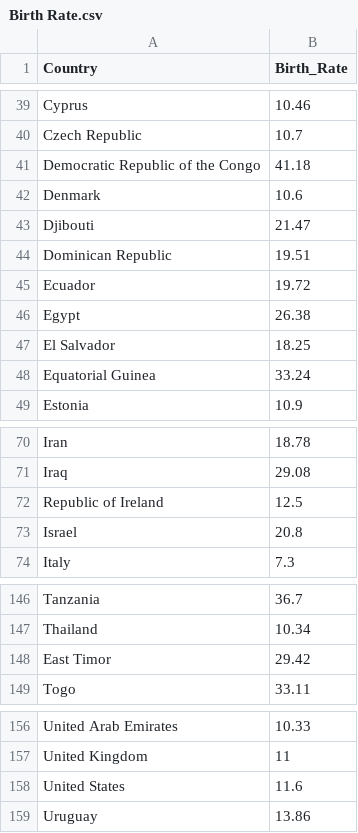
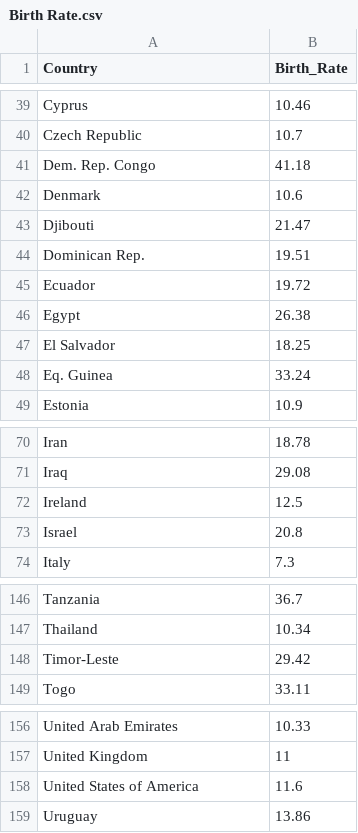
Before and after one commit to syeow1203/A2, a CSV file: choropleth_map/data/Birth Rate.csv, drawn as a sheet; only a part is shown, gaps mark what is left out.

```diff
--- a/choropleth_map/data/Birth Rate.csv
+++ b/choropleth_map/data/Birth Rate.csv
@@ -40,6 +40,6 @@ Cyprus,10.46
 Czech Republic,10.7
-Democratic Republic of the Congo,41.18
+Dem. Rep. Congo,41.18
 Denmark,10.6
 Djibouti,21.47
-Dominican Republic,19.51
+Dominican Rep.,19.51
 Ecuador,19.72
@@ -47,3 +47,3 @@ Egypt,26.38
 El Salvador,18.25
-Equatorial Guinea,33.24
+Eq. Guinea,33.24
 Estonia,10.9
@@ -71,3 +71,3 @@ Iran,18.78
 Iraq,29.08
-Republic of Ireland,12.5
+Ireland,12.5
 Israel,20.8
@@ -147,3 +147,3 @@ Tanzania,36.7
 Thailand,10.34
-East Timor,29.42
+Timor-Leste,29.42
 Togo,33.11
@@ -157,3 +157,3 @@ United Arab Emirates,10.33
 United Kingdom,11
-United States,11.6
+United States of America,11.6
 Uruguay,13.86
```
Also changed, not shown: 3 other files.
